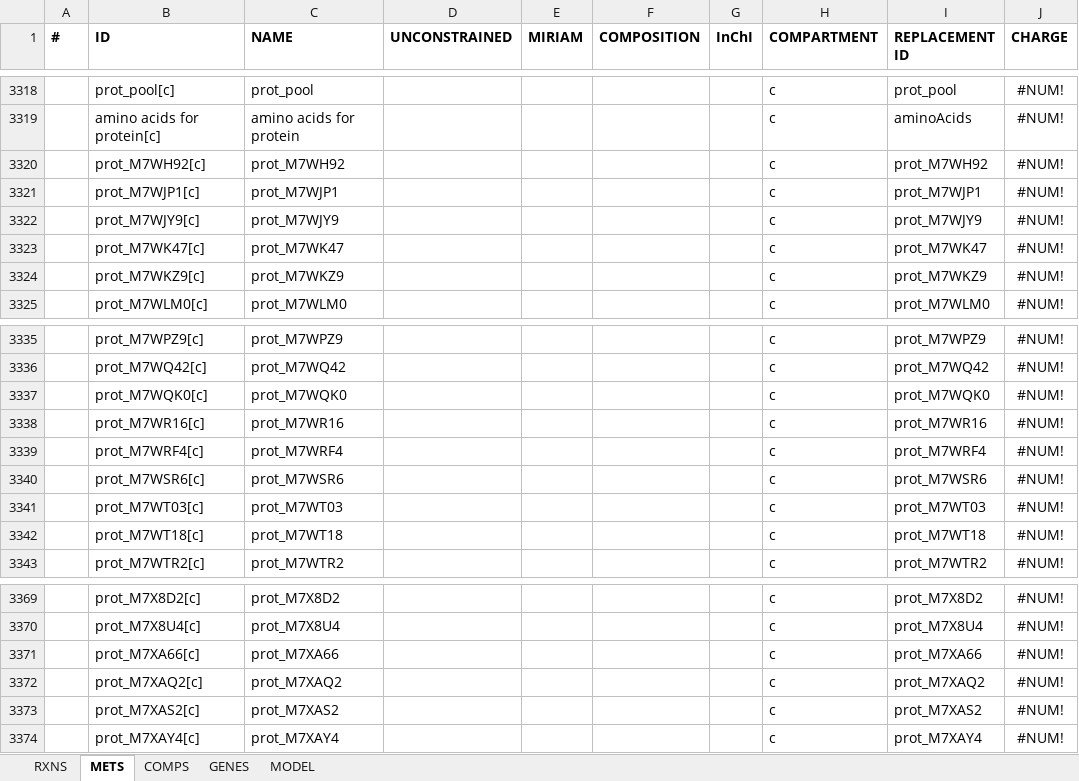
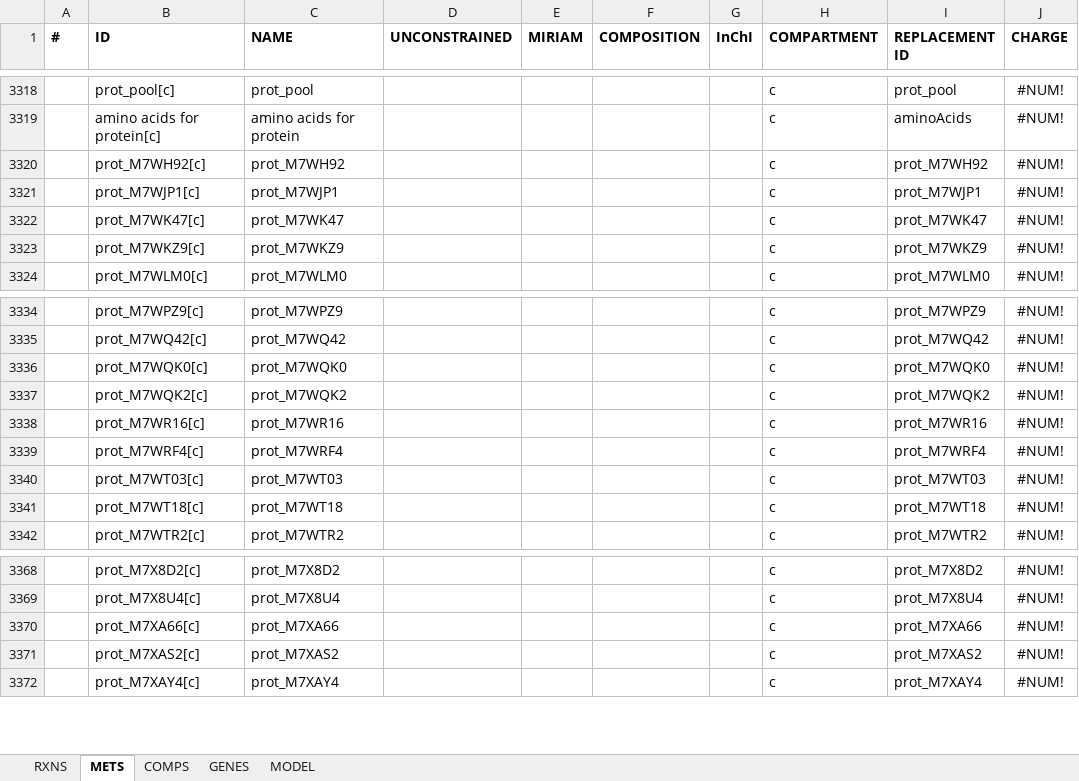
Before and after one commit to alinarekena/ecRhtoGEM, an Excel workbook: models/ecModel_P_Xexp.xlsx, sheet METS, drawn as a sheet; only a part is shown, gaps mark what is left out; values as stored, in another font and other column widths than the file's, no borders; removed rows and columns are numbered as before the commit, all else as after; the diff names each change by its address in the sheet, - before the commit and + after, or states it on an @@ line.

```diff
--- a/models/ecModel_P_Xexp.xlsx (sheet METS)
+++ b/models/ecModel_P_Xexp.xlsx (sheet METS)
-row 3322:  | prot_M7WJY9[c] | prot_M7WJY9 |  |  |  |  | c | prot_M7WJY9 | #NUM!
+row 3337:  | prot_M7WQK2[c] | prot_M7WQK2 |  |  |  |  | c | prot_M7WQK2 | #NUM!
-row 3340:  | prot_M7WSR6[c] | prot_M7WSR6 |  |  |  |  | c | prot_M7WSR6 | #NUM!
-row 3372:  | prot_M7XAQ2[c] | prot_M7XAQ2 |  |  |  |  | c | prot_M7XAQ2 | #NUM!
```
Also changed, not shown: sheet RXNS, sheet GENES, models/ecModelP_Xexp_v2_C_tempModel.xlsx, 52 other files.
